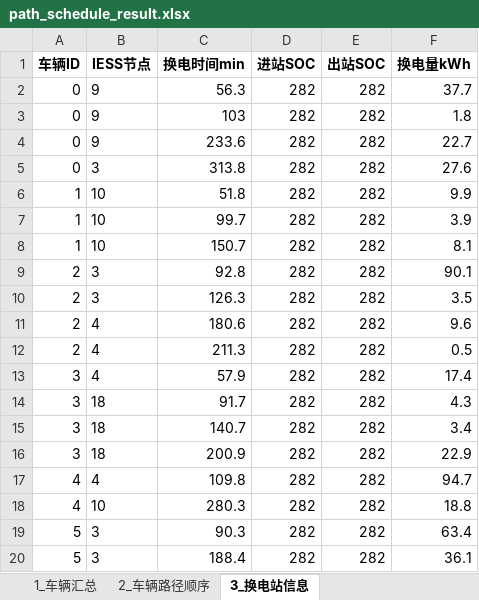
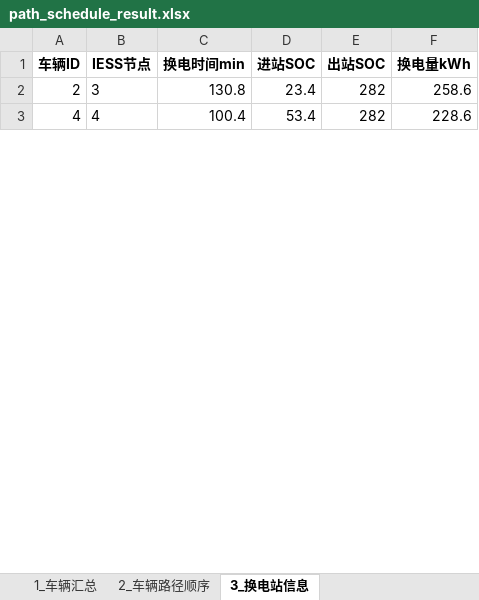
Before and after one commit to Bukanluren0618/VRP, an Excel workbook: path_schedule_result.xlsx, sheet 3_换电站信息, drawn as a sheet; only a part is shown; values as stored, in another font and other column widths than the file's, no borders; removed rows and columns are numbered as before the commit, all else as after; the diff covers the shown part only; the diff names each change by its address in the sheet, - before the commit and + after, or states it on an @@ line.

```diff
--- a/path_schedule_result.xlsx (sheet 3_换电站信息)
+++ b/path_schedule_result.xlsx (sheet 3_换电站信息)
-row 2: 0 | 9 | 56.3 | 282 | 282 | 37.7
-row 3: 0 | 9 | 103 | 282 | 282 | 1.8
-row 4: 0 | 9 | 233.6 | 282 | 282 | 22.7
-row 5: 0 | 3 | 313.8 | 282 | 282 | 27.6
-row 6: 1 | 10 | 51.8 | 282 | 282 | 9.9
-row 7: 1 | 10 | 99.7 | 282 | 282 | 3.9
-row 8: 1 | 10 | 150.7 | 282 | 282 | 8.1
-C2 (换电时间min): 92.8
+C2 (换电时间min): 130.8
-D2 (进站SOC): 282
+D2 (进站SOC): 23.4
-F2 (换电量kWh): 90.1
+F2 (换电量kWh): 258.6
-row 10: 2 | 3 | 126.3 | 282 | 282 | 3.5
-row 11: 2 | 4 | 180.6 | 282 | 282 | 9.6
-row 12: 2 | 4 | 211.3 | 282 | 282 | 0.5
-row 13: 3 | 4 | 57.9 | 282 | 282 | 17.4
-row 14: 3 | 18 | 91.7 | 282 | 282 | 4.3
-row 15: 3 | 18 | 140.7 | 282 | 282 | 3.4
-row 16: 3 | 18 | 200.9 | 282 | 282 | 22.9
-C3 (换电时间min): 109.8
+C3 (换电时间min): 100.4
-D3 (进站SOC): 282
+D3 (进站SOC): 53.4
-F3 (换电量kWh): 94.7
+F3 (换电量kWh): 228.6
-row 18: 4 | 10 | 280.3 | 282 | 282 | 18.8
-row 19: 5 | 3 | 90.3 | 282 | 282 | 63.4
-row 20: 5 | 3 | 188.4 | 282 | 282 | 36.1
```
Also changed, not shown: 2 added rows, 11 removed rows and 3 edited cells elsewhere in this sheet, sheet 2_车辆路径顺序, sheet 1_车辆汇总, data_bpr.xlsx, grid_bus_voltage.xlsx, 4 other files.
